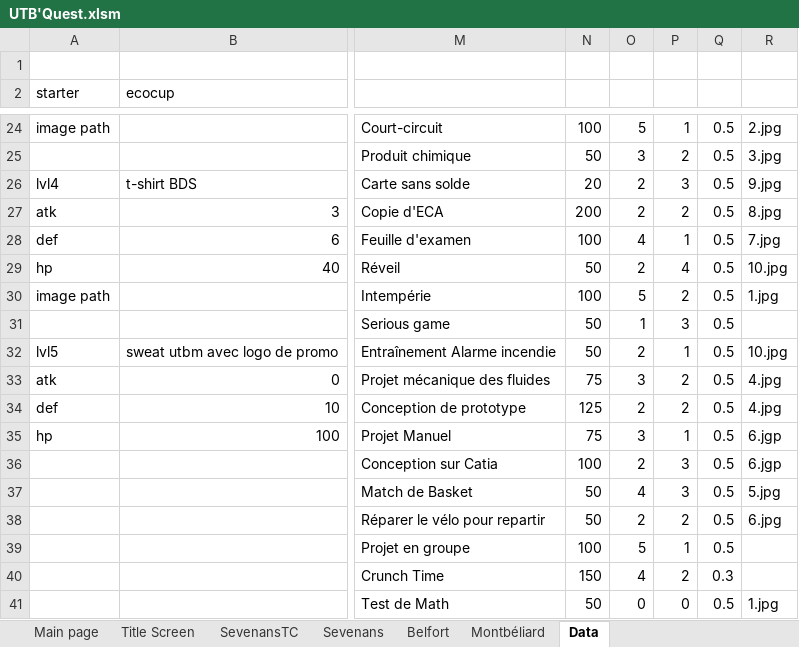
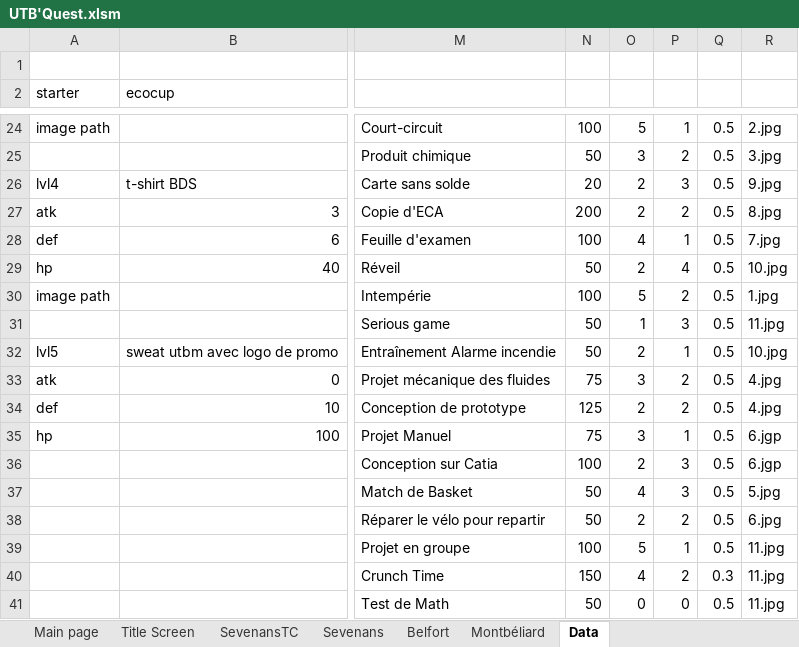
Before and after one commit to Clamorae/projet-VBA, an Excel workbook: UTB'Quest.xlsm, sheet Data, drawn as a sheet; only a part is shown, gaps mark what is left out; values as stored, in another font and other column widths than the file's, no borders; charts and pictures not drawn; the diff names each change by its address in the sheet, - before the commit and + after, or states it on an @@ line.

```diff
--- a/UTB'Quest.xlsm (sheet Data)
+++ b/UTB'Quest.xlsm (sheet Data)
-R31: (empty)
+R31: 11.jpg
-R39:R40: (empty)
+R39:R40: 11.jpg
-R41: 1.jpg
+R41: 11.jpg
```
Also changed, not shown: 5 other files.
